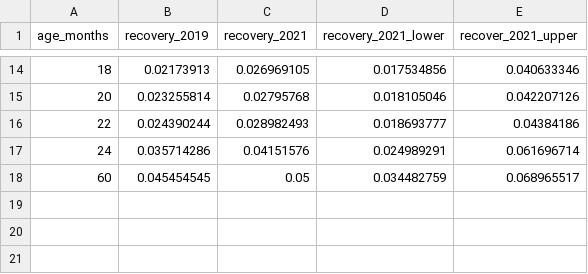
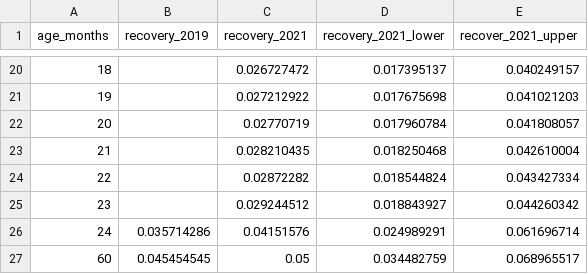
Before and after one commit to gizembilgin/SLE_maternalPneumococcal_model, a CSV file: recovery_by_age.csv, drawn as a sheet; only a part is shown, gaps mark what is left out; the diff covers the shown part only.

```diff
--- a/recovery_by_age.csv
+++ b/recovery_by_age.csv
@@ -14,4 +20,7 @@ age_months,recovery_2019,recovery_2021,recovery_2021_lower,recover_2021_upper
-18,0.02173913,0.026969105,0.017534856,0.040633346
-20,0.023255814,0.02795768,0.018105046,0.042207126
-22,0.024390244,0.028982493,0.018693777,0.04384186
+18,,0.026727472,0.017395137,0.040249157
+19,,0.027212922,0.017675698,0.041021203
+20,,0.02770719,0.017960784,0.041808057
+21,,0.028210435,0.018250468,0.042610004
+22,,0.02872282,0.018544824,0.043427334
+23,,0.029244512,0.018843927,0.044260342
 24,0.035714286,0.04151576,0.024989291,0.061696714
```
Also changed, not shown: 6 added rows and 23 edited cells elsewhere in this file, carriage_by_age.csv, contact_matrix_covid.csv, 31 other files.
